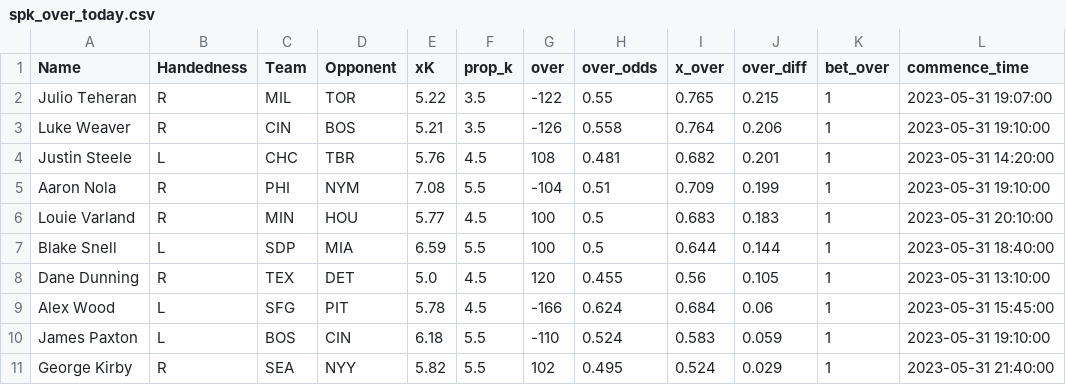
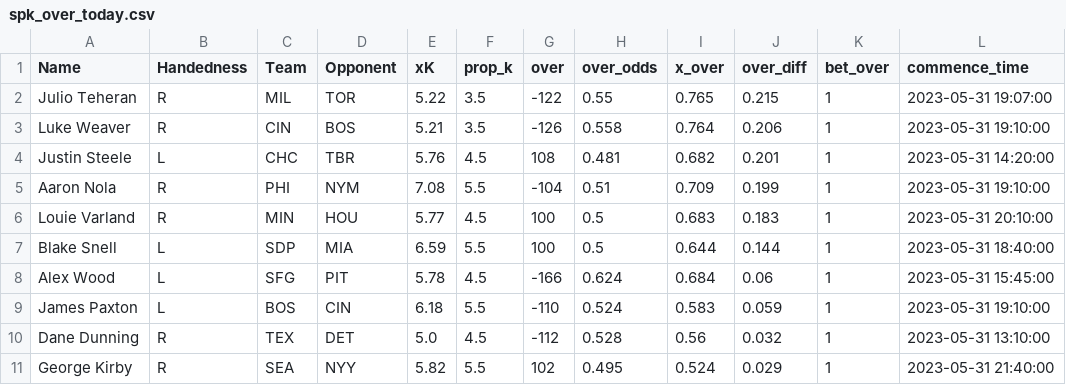
Before and after one commit to amaizehayes/sp-k-prediction-app, a CSV file: spk_over_today.csv, drawn as a sheet; removed rows and columns are numbered as before the commit, all else as after; the diff names each change by its address in the sheet, - before the commit and + after, or states it on an @@ line.

```diff
--- a/spk_over_today.csv
+++ b/spk_over_today.csv
-row 8: Dane Dunning | R | TEX | DET | 5.0 | 4.5 | 120 | 0.455 | 0.56 | 0.105 | 1 | 2023-05-31 13:10:00
+row 10: Dane Dunning | R | TEX | DET | 5.0 | 4.5 | -112 | 0.528 | 0.56 | 0.032 | 1 | 2023-05-31 13:10:00
```
Also changed, not shown: output/sp_prop_odds_history.csv, output/sp_prop_odds_today.csv, 6 other files.
